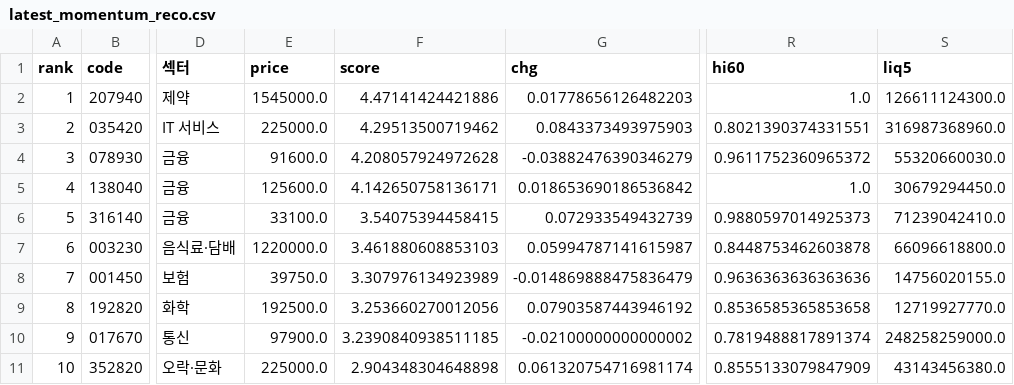
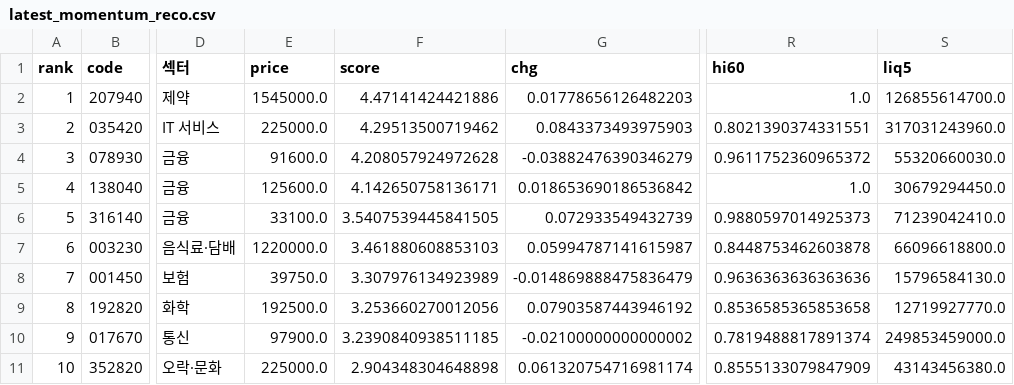
Before and after one commit to viniciusogh/kospi-quant, a CSV file: latest_momentum_reco.csv, drawn as a sheet; only a part is shown, gaps mark what is left out; the diff names each change by its address in the sheet, - before the commit and + after, or states it on an @@ line.

```diff
--- a/latest_momentum_reco.csv
+++ b/latest_momentum_reco.csv
-S2 (liq5): 126611124300.0
+S2 (liq5): 126855614700.0
-S3 (liq5): 316987368960.0
+S3 (liq5): 317031243960.0
-F6 (score): 3.54075394458415
+F6 (score): 3.5407539445841505
-S8 (liq5): 14756020155.0
+S8 (liq5): 15796584130.0
-S10 (liq5): 248258259000.0
+S10 (liq5): 249853459000.0
```
Also changed, not shown: latest_momentum_reco_v20g.csv, momentum_history.csv, 2 other files.
